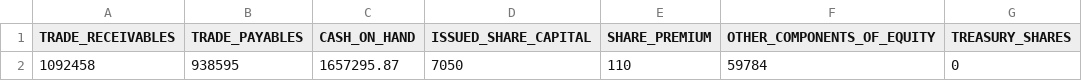
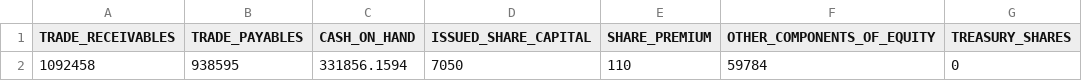
Before and after one commit to judahtc/manage-tenants-template, a CSV file: data_templates/opening_balances.csv, drawn as a sheet; only a part is shown; the diff names each change by its address in the sheet, - before the commit and + after, or states it on an @@ line.

```diff
--- a/data_templates/opening_balances.csv
+++ b/data_templates/opening_balances.csv
-C2 (CASH_ON_HAND): 1657295.87
+C2 (CASH_ON_HAND): 331856.1594
```
Also changed, not shown: 6 other files.
